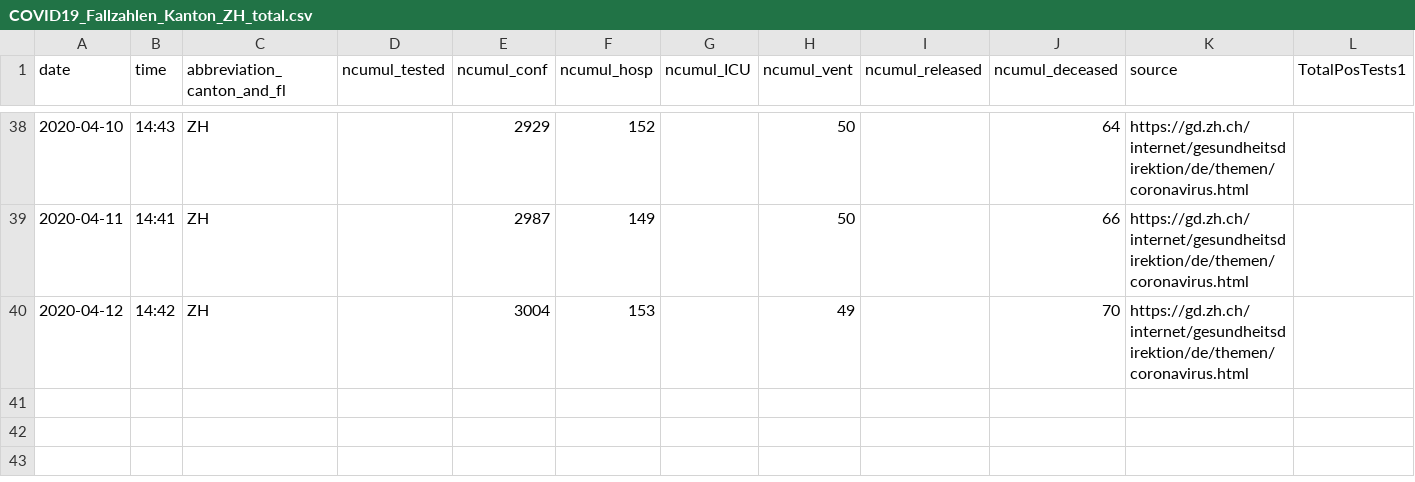
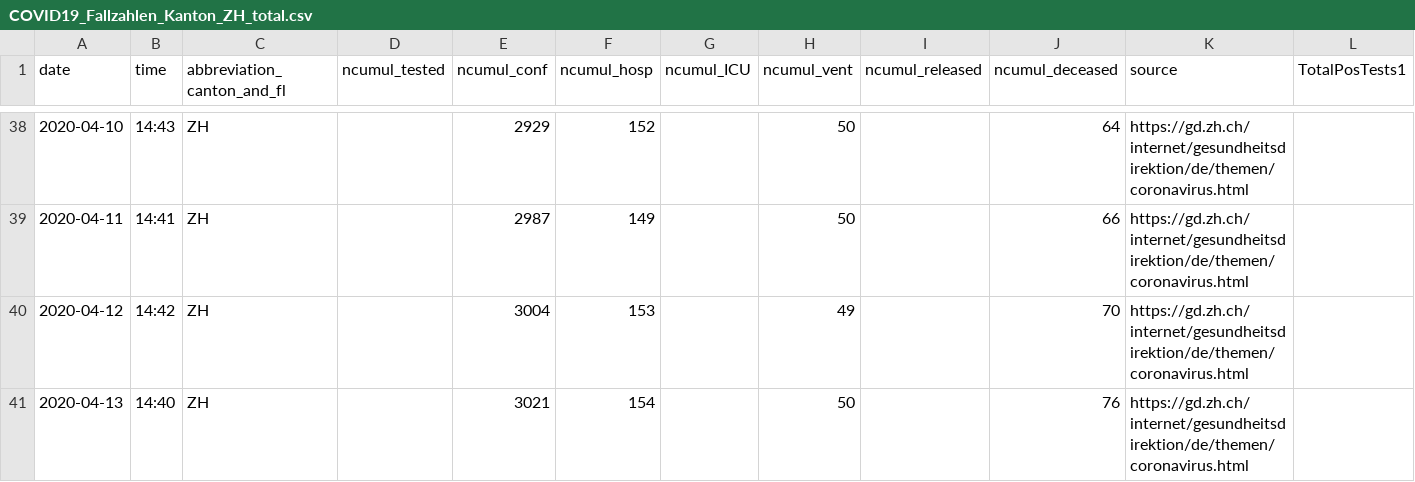
Before and after one commit to openZH/covid_19, a CSV file: fallzahlen_kanton_total_csv/COVID19_Fallzahlen_Kanton_ZH_total.csv, drawn as a sheet; only a part is shown, gaps mark what is left out; rows hold the shown columns only; the diff names each change by its address in the sheet, - before the commit and + after, or states it on an @@ line.

```diff
--- a/fallzahlen_kanton_total_csv/COVID19_Fallzahlen_Kanton_ZH_total.csv
+++ b/fallzahlen_kanton_total_csv/COVID19_Fallzahlen_Kanton_ZH_total.csv
+row 41: 2020-04-13 | 14:40 | ZH |  | 3021 | 154 |  | 50 |  | 76 | https://gd.zh.ch/internet/gesundheitsdirektion/de/themen/coronavirus.html
```
Also changed, not shown: COVID19_Fallzahlen_CH_total.csv, COVID19_Fallzahlen_CH_total_v2.csv.
